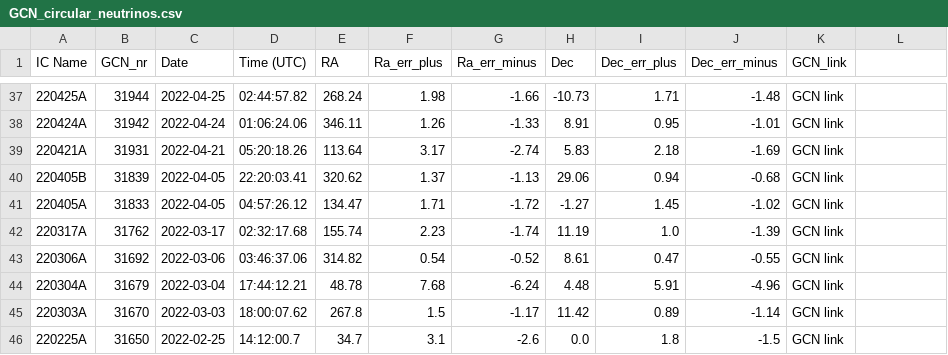
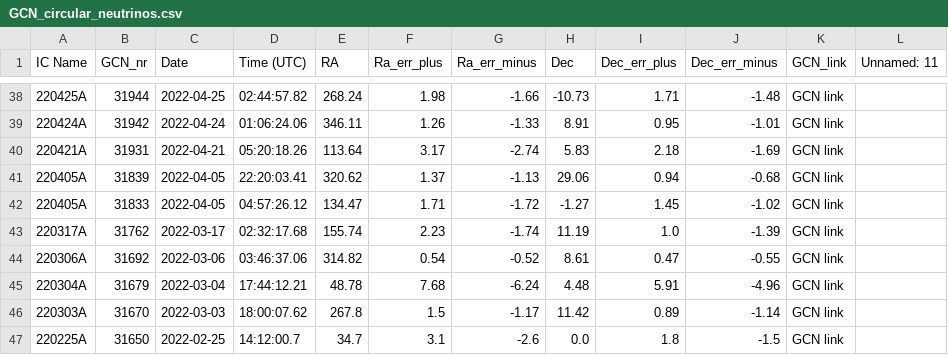
Before and after one commit to flep198/telamon, a CSV file: db/seeds/GCN_circular_neutrinos.csv, drawn as a sheet; only a part is shown, gaps mark what is left out; the diff covers the shown part only.

```diff
--- a/db/seeds/GCN_circular_neutrinos.csv
+++ b/db/seeds/GCN_circular_neutrinos.csv
@@ -1 +1 @@
-IC Name,GCN_nr,Date,Time (UTC),RA,Ra_err_plus,Ra_err_minus,Dec,Dec_err_plus,Dec_err_minus,GCN_link
+IC Name,GCN_nr,Date,Time (UTC),RA,Ra_err_plus,Ra_err_minus,Dec,Dec_err_plus,Dec_err_minus,GCN_link,Unnamed: 11
@@ -40 +41 @@ IC Name,GCN_nr,Date,Time (UTC),RA,Ra_err_plus,Ra_err_minus,Dec,Dec_err_plus,Dec_
-220405B,31839,2022-04-05,22:20:03.41,320.62,1.37,-1.13,29.06,0.94,-0.68,GCN link
+220405A,31839,2022-04-05,22:20:03.41,320.62,1.37,-1.13,29.06,0.94,-0.68,GCN link,
```
Also changed, not shown: 1 added row and 32 edited cells elsewhere in this file, db/seeds/AMON_Neutrino_Alerts.csv, 4 other files.
